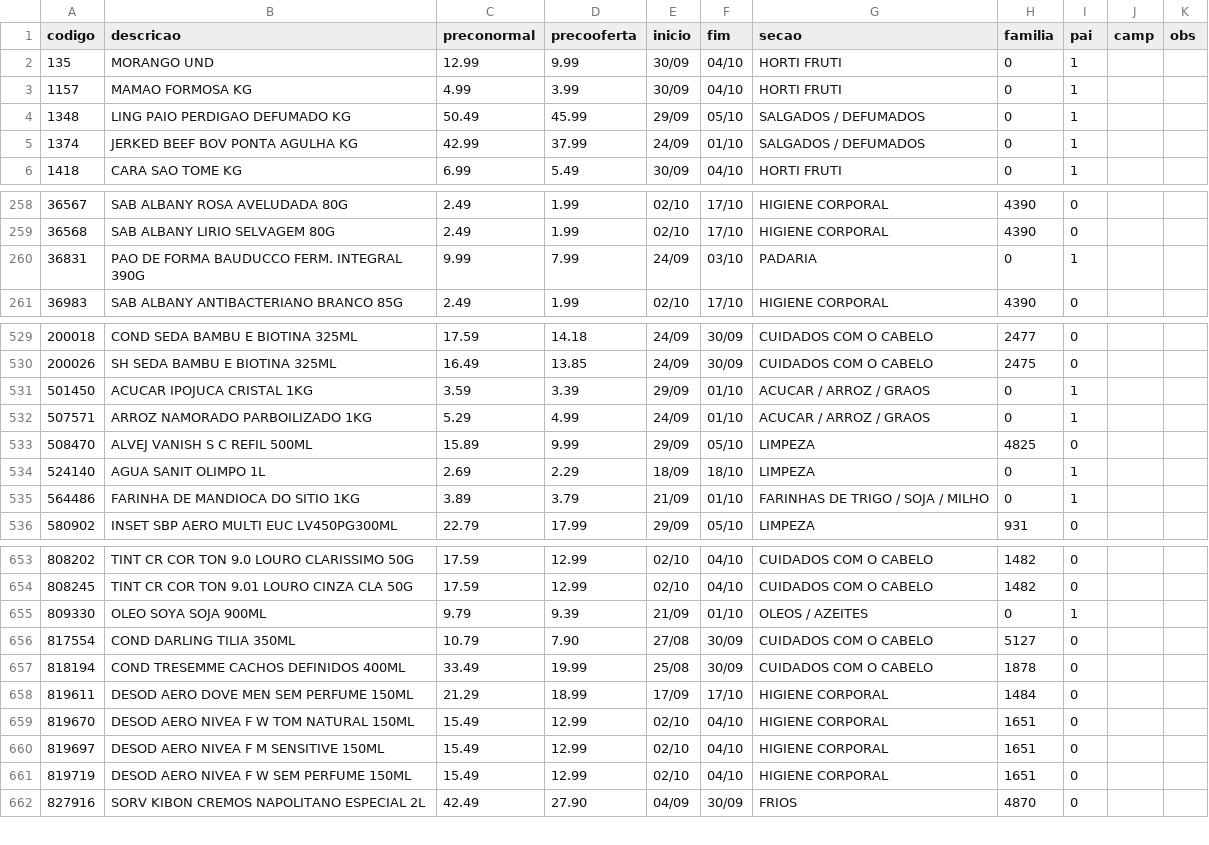
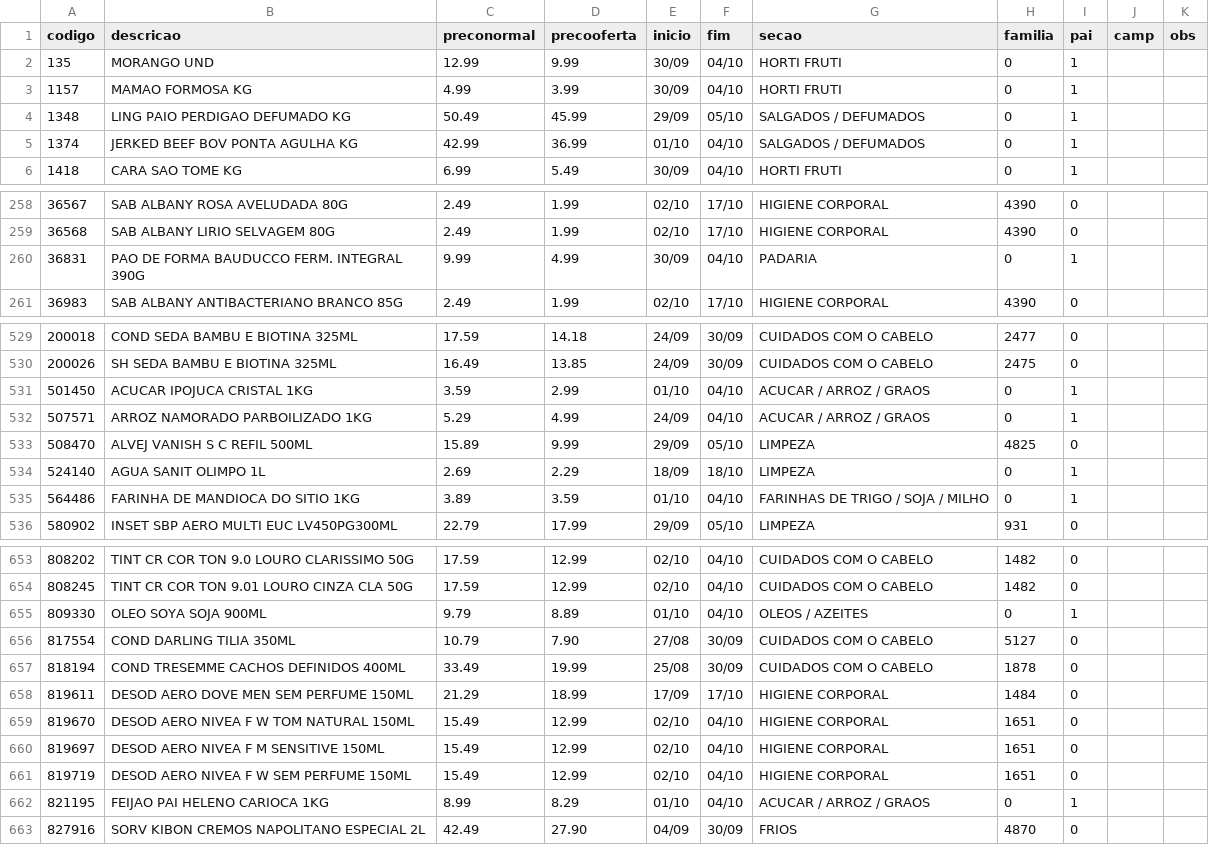
Before and after one commit to luciano504/placas, a CSV file: data/loja1.csv, drawn as a sheet; only a part is shown, gaps mark what is left out; the diff covers the shown part only.

```diff
--- a/data/loja1.csv
+++ b/data/loja1.csv
@@ -4,3 +4,3 @@ codigo,descricao,preconormal,precooferta,inicio,fim,secao,familia,pai,camp,obs
 1348,LING PAIO PERDIGAO DEFUMADO KG,50.49,45.99,29/09,05/10,SALGADOS / DEFUMADOS,0,1,,
-1374,JERKED BEEF BOV PONTA AGULHA KG,42.99,37.99,24/09,01/10,SALGADOS / DEFUMADOS,0,1,,
+1374,JERKED BEEF BOV PONTA AGULHA KG,42.99,36.99,01/10,04/10,SALGADOS / DEFUMADOS,0,1,,
 1418,CARA SAO TOME KG,6.99,5.49,30/09,04/10,HORTI FRUTI,0,1,,
@@ -259,3 +259,3 @@ codigo,descricao,preconormal,precooferta,inicio,fim,secao,familia,pai,camp,obs
 36568,SAB ALBANY LIRIO SELVAGEM 80G,2.49,1.99,02/10,17/10,HIGIENE CORPORAL,4390,0,,
-36831,PAO DE FORMA BAUDUCCO FERM. INTEGRAL 390G,9.99,7.99,24/09,03/10,PADARIA,0,1,,
+36831,PAO DE FORMA BAUDUCCO FERM. INTEGRAL 390G,9.99,4.99,30/09,04/10,PADARIA,0,1,,
 36983,SAB ALBANY ANTIBACTERIANO BRANCO 85G,2.49,1.99,02/10,17/10,HIGIENE CORPORAL,4390,0,,
@@ -530,7 +530,7 @@ codigo,descricao,preconormal,precooferta,inicio,fim,secao,familia,pai,camp,obs
 200026,SH SEDA BAMBU E BIOTINA 325ML,16.49,13.85,24/09,30/09,CUIDADOS COM O CABELO,2475,0,,
-501450,ACUCAR IPOJUCA CRISTAL 1KG,3.59,3.39,29/09,01/10,ACUCAR / ARROZ / GRAOS,0,1,,
-507571,ARROZ NAMORADO PARBOILIZADO 1KG,5.29,4.99,24/09,01/10,ACUCAR / ARROZ / GRAOS,0,1,,
+501450,ACUCAR IPOJUCA CRISTAL 1KG,3.59,2.99,01/10,04/10,ACUCAR / ARROZ / GRAOS,0,1,,
+507571,ARROZ NAMORADO PARBOILIZADO 1KG,5.29,4.99,24/09,04/10,ACUCAR / ARROZ / GRAOS,0,1,,
 508470,ALVEJ VANISH S C REFIL 500ML,15.89,9.99,29/09,05/10,LIMPEZA,4825,0,,
 524140,AGUA SANIT OLIMPO 1L,2.69,2.29,18/09,18/10,LIMPEZA,0,1,,
-564486,FARINHA DE MANDIOCA DO SITIO 1KG,3.89,3.79,21/09,01/10,FARINHAS DE TRIGO / SOJA / MILHO,0,1,,
+564486,FARINHA DE MANDIOCA DO SITIO 1KG,3.89,3.59,01/10,04/10,FARINHAS DE TRIGO / SOJA / MILHO,0,1,,
 580902,INSET SBP AERO MULTI EUC LV450PG300ML,22.79,17.99,29/09,05/10,LIMPEZA,931,0,,
@@ -654,3 +654,3 @@ codigo,descricao,preconormal,precooferta,inicio,fim,secao,familia,pai,camp,obs
 808245,TINT CR COR TON 9.01 LOURO CINZA CLA 50G,17.59,12.99,02/10,04/10,CUIDADOS COM O CABELO,1482,0,,
-809330,OLEO SOYA SOJA 900ML,9.79,9.39,21/09,01/10,OLEOS / AZEITES,0,1,,
+809330,OLEO SOYA SOJA 900ML,9.79,8.89,01/10,04/10,OLEOS / AZEITES,0,1,,
 817554,COND DARLING TILIA 350ML,10.79,7.90,27/08,30/09,CUIDADOS COM O CABELO,5127,0,,
@@ -661,2 +661,3 @@ codigo,descricao,preconormal,precooferta,inicio,fim,secao,familia,pai,camp,obs
 819719,DESOD AERO NIVEA F W SEM PERFUME 150ML,15.49,12.99,02/10,04/10,HIGIENE CORPORAL,1651,0,,
+821195,FEIJAO PAI HELENO CARIOCA 1KG,8.99,8.29,01/10,04/10,ACUCAR / ARROZ / GRAOS,0,1,,
 827916,SORV KIBON CREMOS NAPOLITANO ESPECIAL 2L,42.49,27.90,04/09,30/09,FRIOS,4870,0,,
```
Also changed, not shown: 3 edited cells elsewhere in this file, data/loja2.csv, data/loja3.csv, 5 other files.
